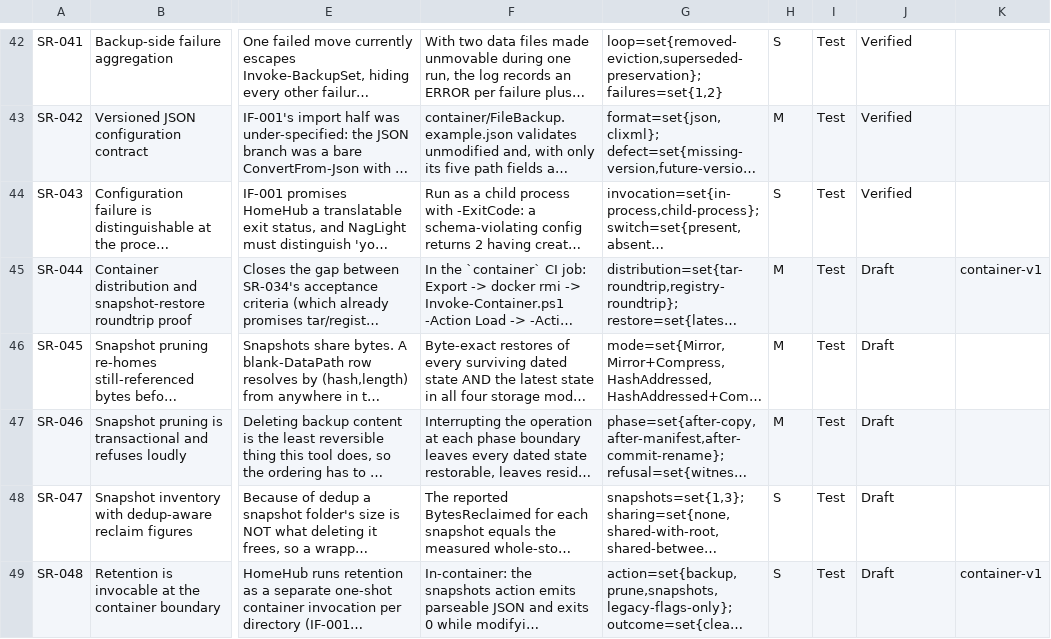
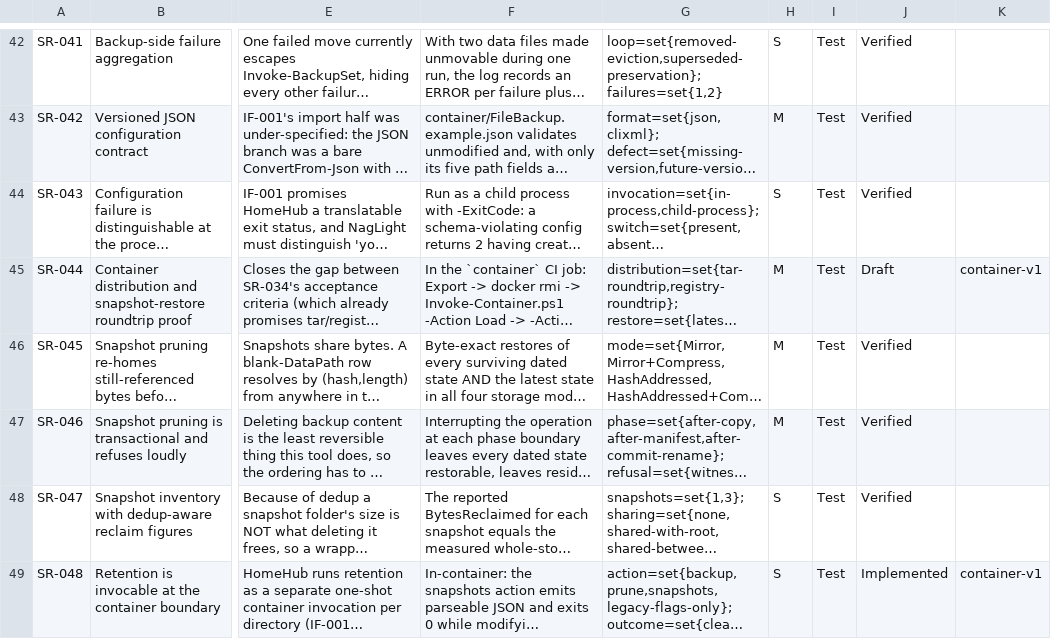
Before and after one commit to diytechy/FileBackup, a CSV file: docs/requirements/system-requirements.csv, drawn as a sheet; only a part is shown, gaps mark what is left out; long unchanged cells end in …; the diff names each change by its address in the sheet, - before the commit and + after, or states it on an @@ line.

```diff
--- a/docs/requirements/system-requirements.csv
+++ b/docs/requirements/system-requirements.csv
-J46:J48: Draft
+J46:J48: Verified
-J49: Draft
+J49: Implemented
```
Also changed, not shown: docs/requirements/interfaces.csv, docs/requirements/low-level-requirements.csv, 7 other files.
